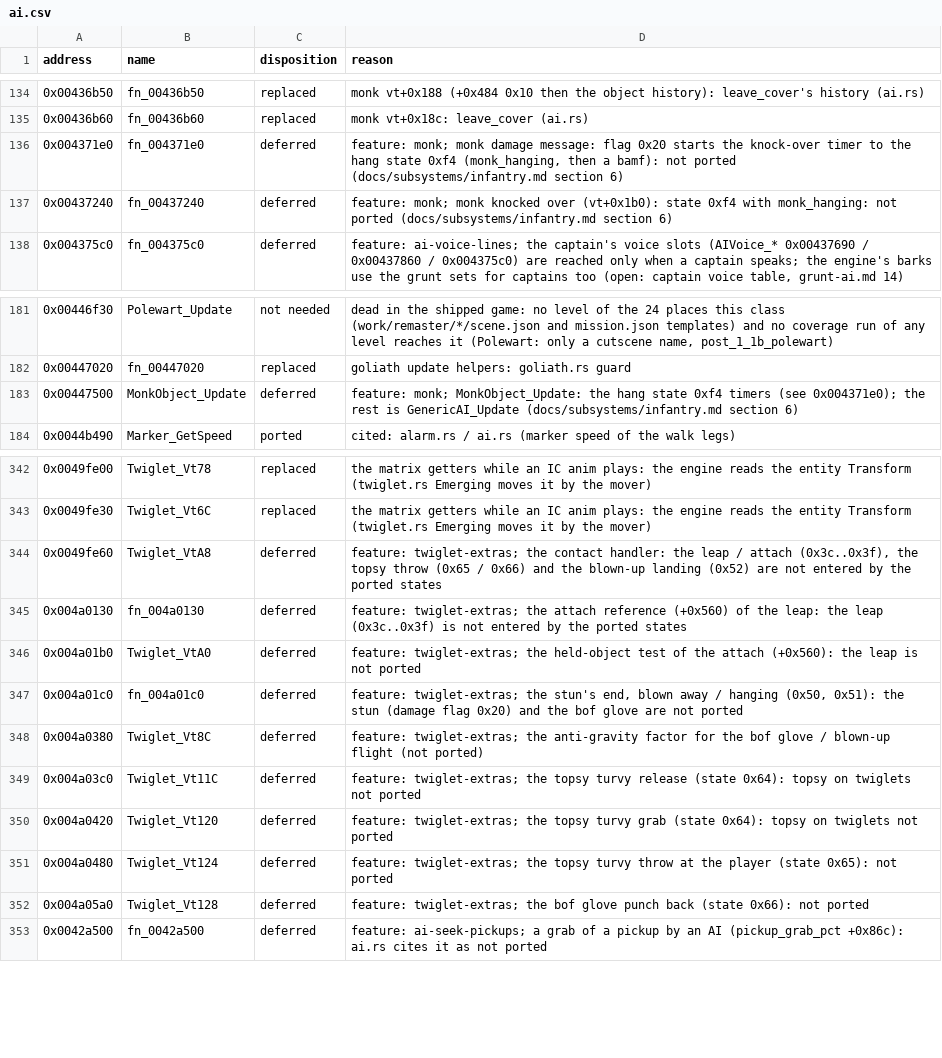
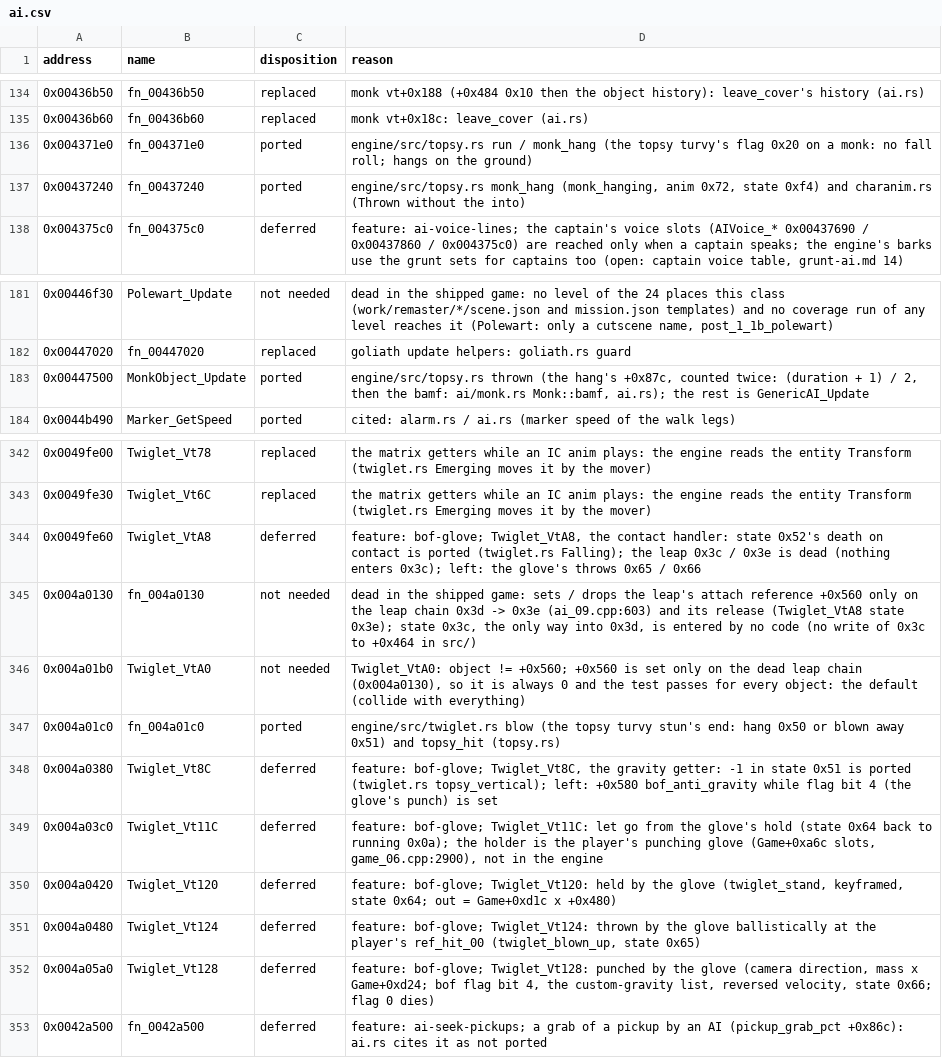
Before and after one commit to NikhilVerma/armed-and-dangerous-recomp, a CSV file: docs/port/ai.csv, drawn as a sheet; only a part is shown, gaps mark what is left out.

```diff
--- a/docs/port/ai.csv
+++ b/docs/port/ai.csv
@@ -135,4 +135,4 @@ address,name,disposition,reason
 0x00436b60,fn_00436b60,replaced,monk vt+0x18c: leave_cover (ai.rs)
-0x004371e0,fn_004371e0,deferred,"feature: monk; monk damage message: flag 0x20 starts the knock-over timer to the hang state 0xf4 (monk_hanging, then a bamf): not ported (docs/subsystems/infantry.md section 6)"
-0x00437240,fn_00437240,deferred,feature: monk; monk knocked over (vt+0x1b0): state 0xf4 with monk_hanging: not ported (docs/subsystems/infantry.md section 6)
+0x004371e0,fn_004371e0,ported,engine/src/topsy.rs run / monk_hang (the topsy turvy's flag 0x20 on a monk: no fall roll; hangs on the ground)
+0x00437240,fn_00437240,ported,"engine/src/topsy.rs monk_hang (monk_hanging, anim 0x72, state 0xf4) and charanim.rs (Thrown without the into)"
 0x004375c0,fn_004375c0,deferred,"feature: ai-voice-lines; the captain's voice slots (AIVoice_* 0x00437690 / 0x00437860 / 0x004375c0) are reached only when a captain speaks; the engine's barks use the grunt sets for captains too (open: captain voice table, grunt-ai.md 14)"
@@ -182,3 +182,3 @@ address,name,disposition,reason
 0x00447020,fn_00447020,replaced,goliath update helpers: goliath.rs guard
-0x00447500,MonkObject_Update,deferred,feature: monk; MonkObject_Update: the hang state 0xf4 timers (see 0x004371e0); the rest is GenericAI_Update (docs/subsystems/infantry.md section 6)
+0x00447500,MonkObject_Update,ported,"engine/src/topsy.rs thrown (the hang's +0x87c, counted twice: (duration + 1) / 2, then the bamf: ai/monk.rs Monk::bamf, ai.rs); the rest is GenericAI_Update"
 0x0044b490,Marker_GetSpeed,ported,cited: alarm.rs / ai.rs (marker speed of the walk legs)
@@ -343,11 +343,11 @@ address,name,disposition,reason
 0x0049fe30,Twiglet_Vt6C,replaced,the matrix getters while an IC anim plays: the engine reads the entity Transform (twiglet.rs Emerging moves it by the mover)
-0x0049fe60,Twiglet_VtA8,deferred,"feature: twiglet-extras; the contact handler: the leap / attach (0x3c..0x3f), the topsy throw (0x65 / 0x66) and the blown-up landing (0x52) are not entered by the ported states"
-0x004a0130,fn_004a0130,deferred,feature: twiglet-extras; the attach reference (+0x560) of the leap: the leap (0x3c..0x3f) is not entered by the ported states
-0x004a01b0,Twiglet_VtA0,deferred,feature: twiglet-extras; the held-object test of the attach (+0x560): the leap is not ported
-0x004a01c0,fn_004a01c0,deferred,"feature: twiglet-extras; the stun's end, blown away / hanging (0x50, 0x51): the stun (damage flag 0x20) and the bof glove are not ported"
-0x004a0380,Twiglet_Vt8C,deferred,feature: twiglet-extras; the anti-gravity factor for the bof glove / blown-up flight (not ported)
-0x004a03c0,Twiglet_Vt11C,deferred,feature: twiglet-extras; the topsy turvy release (state 0x64): topsy on twiglets not ported
-0x004a0420,Twiglet_Vt120,deferred,feature: twiglet-extras; the topsy turvy grab (state 0x64): topsy on twiglets not ported
-0x004a0480,Twiglet_Vt124,deferred,feature: twiglet-extras; the topsy turvy throw at the player (state 0x65): not ported
-0x004a05a0,Twiglet_Vt128,deferred,feature: twiglet-extras; the bof glove punch back (state 0x66): not ported
+0x0049fe60,Twiglet_VtA8,deferred,"feature: bof-glove; Twiglet_VtA8, the contact handler: state 0x52's death on contact is ported (twiglet.rs Falling); the leap 0x3c / 0x3e is dead (nothing enters 0x3c); left: the glove's throws 0x65 / 0x66"
+0x004a0130,fn_004a0130,not needed,"dead in the shipped game: sets / drops the leap's attach reference +0x560 only on the leap chain 0x3d -> 0x3e (ai_09.cpp:603) and its release (Twiglet_VtA8 state 0x3e); state 0x3c, the only way into 0x3d, is entered by no code (no write of 0x3c to +0x464 in src/)"
+0x004a01b0,Twiglet_VtA0,not needed,"Twiglet_VtA0: object != +0x560; +0x560 is set only on the dead leap chain (0x004a0130), so it is always 0 and the test passes for every object: the default (collide with everything)"
+0x004a01c0,fn_004a01c0,ported,engine/src/twiglet.rs blow (the topsy turvy stun's end: hang 0x50 or blown away 0x51) and topsy_hit (topsy.rs)
+0x004a0380,Twiglet_Vt8C,deferred,"feature: bof-glove; Twiglet_Vt8C, the gravity getter: -1 in state 0x51 is ported (twiglet.rs topsy_vertical); left: +0x580 bof_anti_gravity while flag bit 4 (the glove's punch) is set"
+0x004a03c0,Twiglet_Vt11C,deferred,"feature: bof-glove; Twiglet_Vt11C: let go from the glove's hold (state 0x64 back to running 0x0a); the holder is the player's punching glove (Game+0xa6c slots, game_06.cpp:2900), not in the engine"
+0x004a0420,Twiglet_Vt120,deferred,"feature: bof-glove; Twiglet_Vt120: held by the glove (twiglet_stand, keyframed, state 0x64; out = Game+0xd1c x +0x480)"
+0x004a0480,Twiglet_Vt124,deferred,"feature: bof-glove; Twiglet_Vt124: thrown by the glove ballistically at the player's ref_hit_00 (twiglet_blown_up, state 0x65)"
+0x004a05a0,Twiglet_Vt128,deferred,"feature: bof-glove; Twiglet_Vt128: punched by the glove (camera direction, mass x Game+0xd24; bof flag bit 4, the custom-gravity list, reversed velocity, state 0x66; flag 0 dies)"
 0x0042a500,fn_0042a500,deferred,"feature: ai-seek-pickups; a grab of a pickup by an AI (pickup_grab_pct +0x86c): ai.rs cites it as not ported"
```
Also changed, not shown: docs/port/features.csv, docs/port/game.csv, 8 other files.
